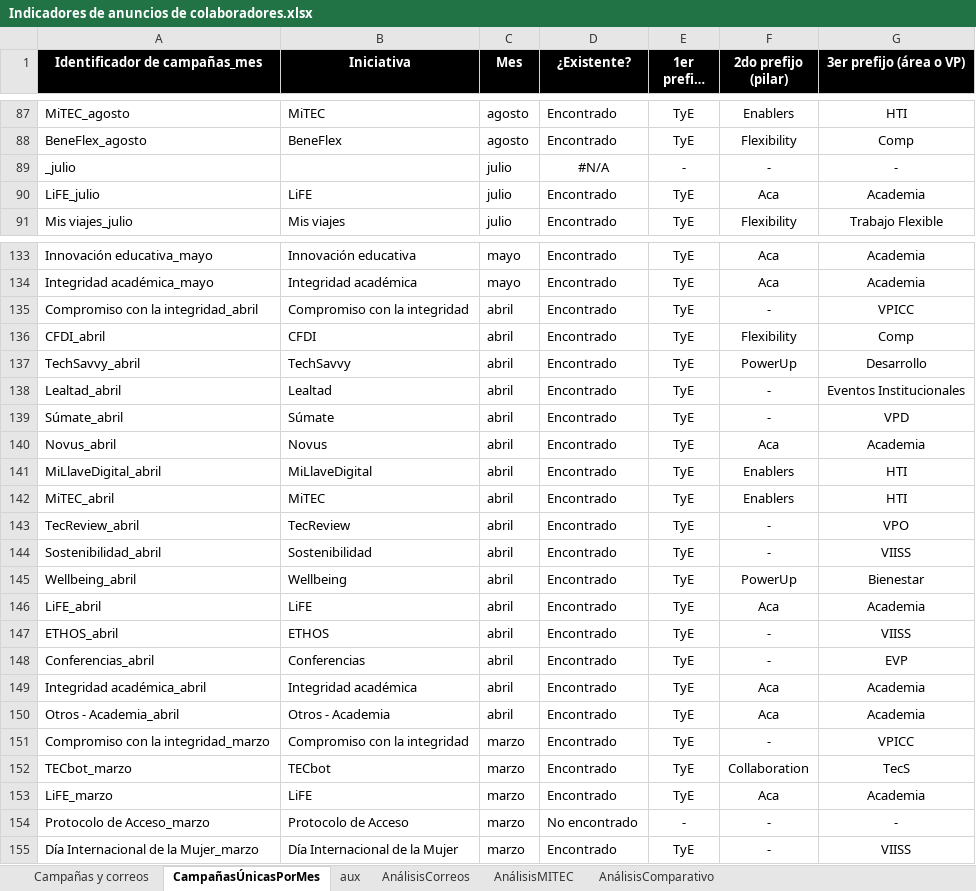
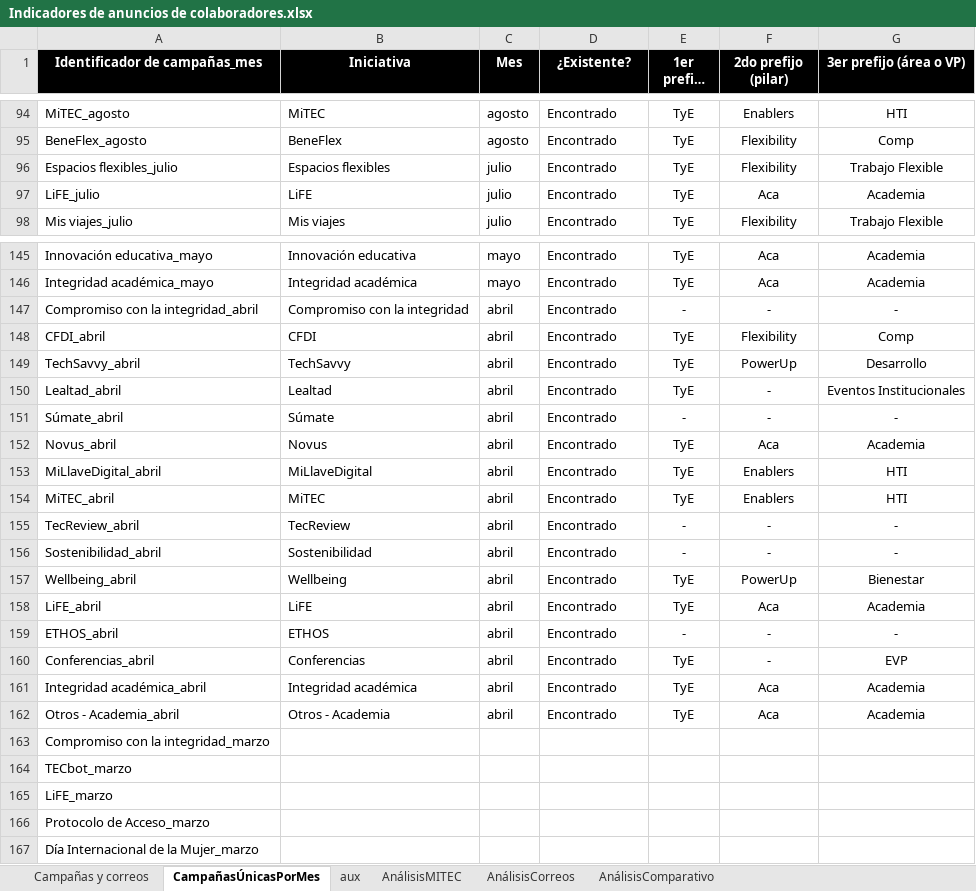
Before and after one commit to AngelAnayaOCI/Dashboards, an Excel workbook: Indicadores de anuncios de colaboradores.xlsx, sheet CampañasÚnicasPorMes, drawn as a sheet; only a part is shown, gaps mark what is left out; long unchanged cells end in …; values as stored, in another font and other column widths than the file's, no borders; conditional formats not drawn; removed rows and columns are numbered as before the commit, all else as after; the diff covers the shown part only; the diff names each change by its address in the sheet, - before the commit and + after, or states it on an @@ line.

```diff
--- a/Indicadores de anuncios de colaboradores.xlsx (sheet CampañasÚnicasPorMes)
+++ b/Indicadores de anuncios de colaboradores.xlsx (sheet CampañasÚnicasPorMes)
@@ sheet tab order changed: Campañas y correos | CampañasÚnicasPorMes | aux | AnálisisMITEC | AnálisisCorreos | AnálisisComparativo @@
-row 89: _julio |  | julio | #N/A | - | - | -
+row 96: Espacios flexibles_julio | Espacios flexibles | julio | Encontrado | TyE | Flexibility | Trabajo Flexible
-E147 (1er prefijo (TyE)): TyE
+E147 (1er prefijo (TyE)): -
-G147 (3er prefijo (área o VP)): VPICC
+G147 (3er prefijo (área o VP)): -
-E151 (1er prefijo (TyE)): TyE
+E151 (1er prefijo (TyE)): -
-G151 (3er prefijo (área o VP)): VPD
+G151 (3er prefijo (área o VP)): -
-E155:E156 (1er prefijo (TyE)): TyE
+E155:E156 (1er prefijo (TyE)): -
-G155 (3er prefijo (área o VP)): VPO
+G155 (3er prefijo (área o VP)): -
-G156 (3er prefijo (área o VP)): VIISS
+G156 (3er prefijo (área o VP)): -
-E159 (1er prefijo (TyE)): TyE
+E159 (1er prefijo (TyE)): -
-G159 (3er prefijo (área o VP)): VIISS
+G159 (3er prefijo (área o VP)): -
-B163 (Iniciativa): Compromiso con la integridad
+B163 (Iniciativa): (empty)
-C163:C167 (Mes): marzo
+C163:C167 (Mes): (empty)
-D163:D165 (¿Existente?): Encontrado
+D163:D165 (¿Existente?): (empty)
-E163:E165 (1er prefijo (TyE)): TyE
+E163:E165 (1er prefijo (TyE)): (empty)
-F163 (2do prefijo (pilar)): -
+F163 (2do prefijo (pilar)): (empty)
-G163 (3er prefijo (área o VP)): VPICC
+G163 (3er prefijo (área o VP)): (empty)
-B164 (Iniciativa): TECbot
+B164 (Iniciativa): (empty)
-F164 (2do prefijo (pilar)): Collaboration
+F164 (2do prefijo (pilar)): (empty)
-G164 (3er prefijo (área o VP)): TecS
+G164 (3er prefijo (área o VP)): (empty)
-B165 (Iniciativa): LiFE
+B165 (Iniciativa): (empty)
-F165 (2do prefijo (pilar)): Aca
+F165 (2do prefijo (pilar)): (empty)
-G165 (3er prefijo (área o VP)): Academia
+G165 (3er prefijo (área o VP)): (empty)
-B166 (Iniciativa): Protocolo de Acceso
+B166 (Iniciativa): (empty)
-D166 (¿Existente?): No encontrado
+D166 (¿Existente?): (empty)
-E166 (1er prefijo (TyE)): -
+E166 (1er prefijo (TyE)): (empty)
-F166:F167 (2do prefijo (pilar)): -
+F166:F167 (2do prefijo (pilar)): (empty)
-G166 (3er prefijo (área o VP)): -
+G166 (3er prefijo (área o VP)): (empty)
-B167 (Iniciativa): Día Internacional de la Mujer
+B167 (Iniciativa): (empty)
-D167 (¿Existente?): Encontrado
+D167 (¿Existente?): (empty)
-E167 (1er prefijo (TyE)): TyE
+E167 (1er prefijo (TyE)): (empty)
-G167 (3er prefijo (área o VP)): VIISS
+G167 (3er prefijo (área o VP)): (empty)
```
Also changed, not shown: 13 added rows, 1 removed row, 102 edited cells and cell formats elsewhere in this sheet, sheet Campañas y correos, sheet AnálisisMITEC, formulas that keep their value, Campañas pendientes_Nov.xlsx, 1 other file.
